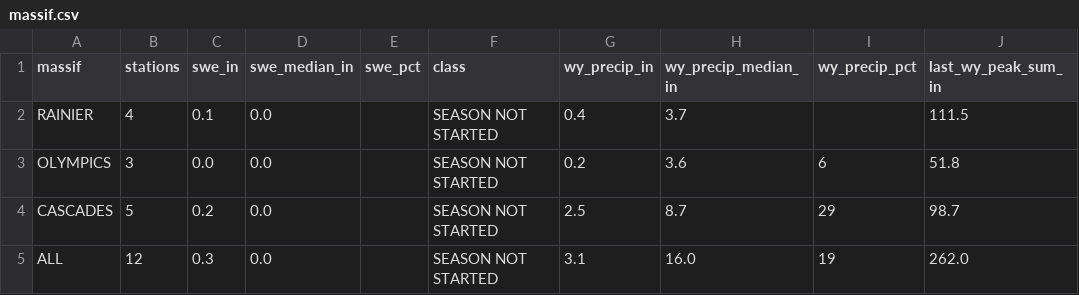
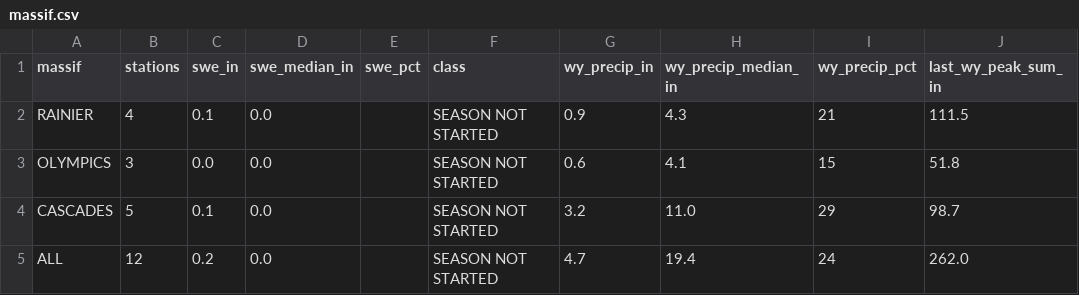
Before and after one commit to bdgroves/cascadia-wx, a CSV file: massif.csv, drawn as a sheet; only a part is shown; the diff names each change by its address in the sheet, - before the commit and + after, or states it on an @@ line.

```diff
--- a/massif.csv
+++ b/massif.csv
-G2 (wy_precip_in): 0.4
+G2 (wy_precip_in): 0.9
-H2 (wy_precip_median_in): 3.7
+H2 (wy_precip_median_in): 4.3
-I2 (wy_precip_pct): (empty)
+I2 (wy_precip_pct): 21
-G3 (wy_precip_in): 0.2
+G3 (wy_precip_in): 0.6
-H3 (wy_precip_median_in): 3.6
+H3 (wy_precip_median_in): 4.1
-I3 (wy_precip_pct): 6
+I3 (wy_precip_pct): 15
-C4 (swe_in): 0.2
+C4 (swe_in): 0.1
-G4 (wy_precip_in): 2.5
+G4 (wy_precip_in): 3.2
-H4 (wy_precip_median_in): 8.7
+H4 (wy_precip_median_in): 11.0
-C5 (swe_in): 0.3
+C5 (swe_in): 0.2
-G5 (wy_precip_in): 3.1
+G5 (wy_precip_in): 4.7
-H5 (wy_precip_median_in): 16.0
+H5 (wy_precip_median_in): 19.4
-I5 (wy_precip_pct): 19
+I5 (wy_precip_pct): 24
```
Also changed, not shown: air.csv, analysis.csv, 6 other files.
